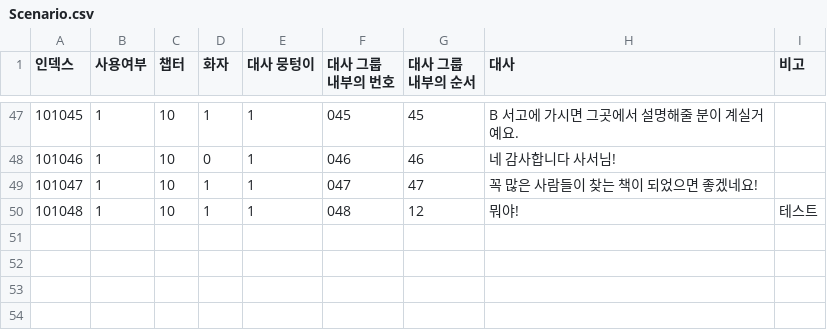
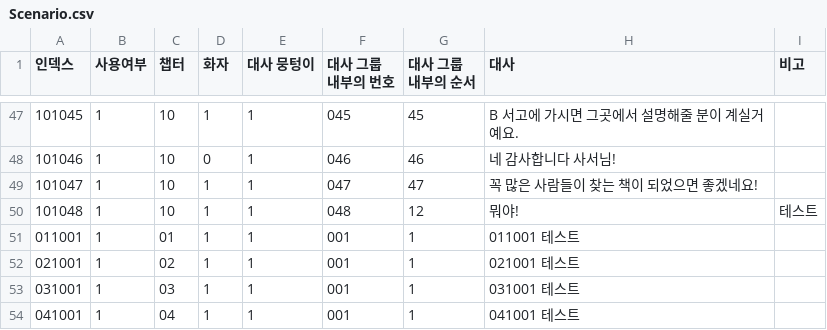
Before and after one commit to kimgaejin/NewDJS, a CSV file: gamejam/Assets/Resources/Scenario/Scenario.csv, drawn as a sheet; only a part is shown, gaps mark what is left out; the diff names each change by its address in the sheet, - before the commit and + after, or states it on an @@ line.

```diff
--- a/gamejam/Assets/Resources/Scenario/Scenario.csv
+++ b/gamejam/Assets/Resources/Scenario/Scenario.csv
+row 51: 011001 | 1 | 01 | 1 | 1 | 001 | 1 | 011001 테스트
+row 52: 021001 | 1 | 02 | 1 | 1 | 001 | 1 | 021001 테스트
+row 53: 031001 | 1 | 03 | 1 | 1 | 001 | 1 | 031001 테스트
+row 54: 041001 | 1 | 04 | 1 | 1 | 001 | 1 | 041001 테스트
```
Also changed, not shown: 20 other files.
